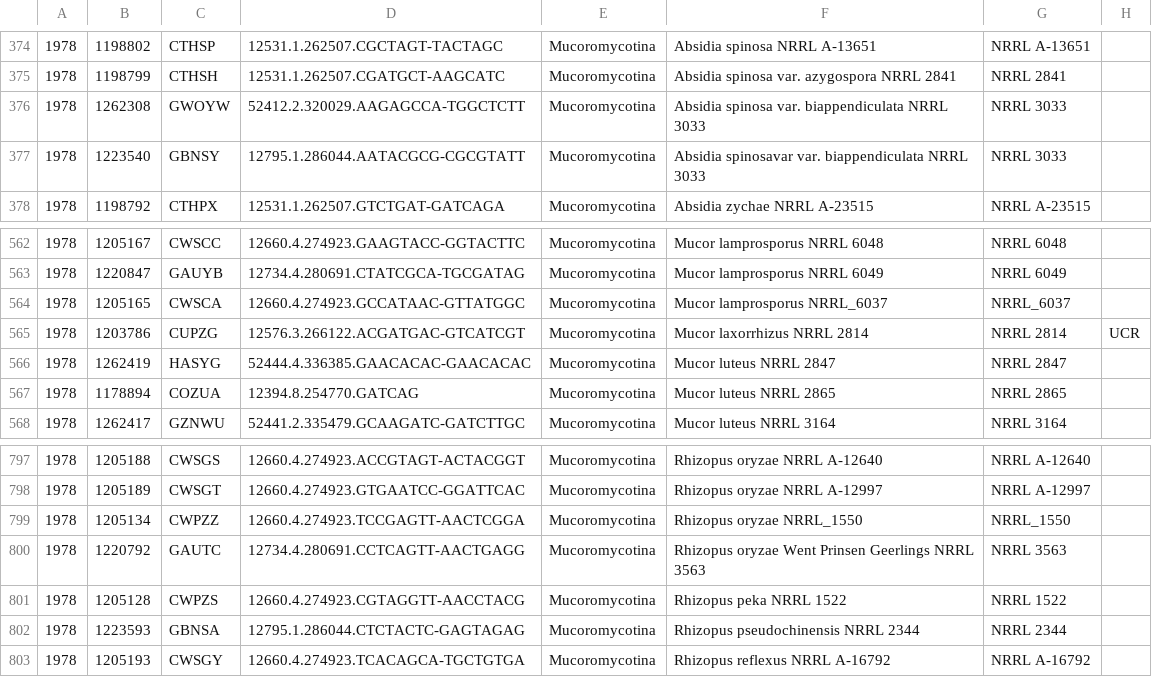
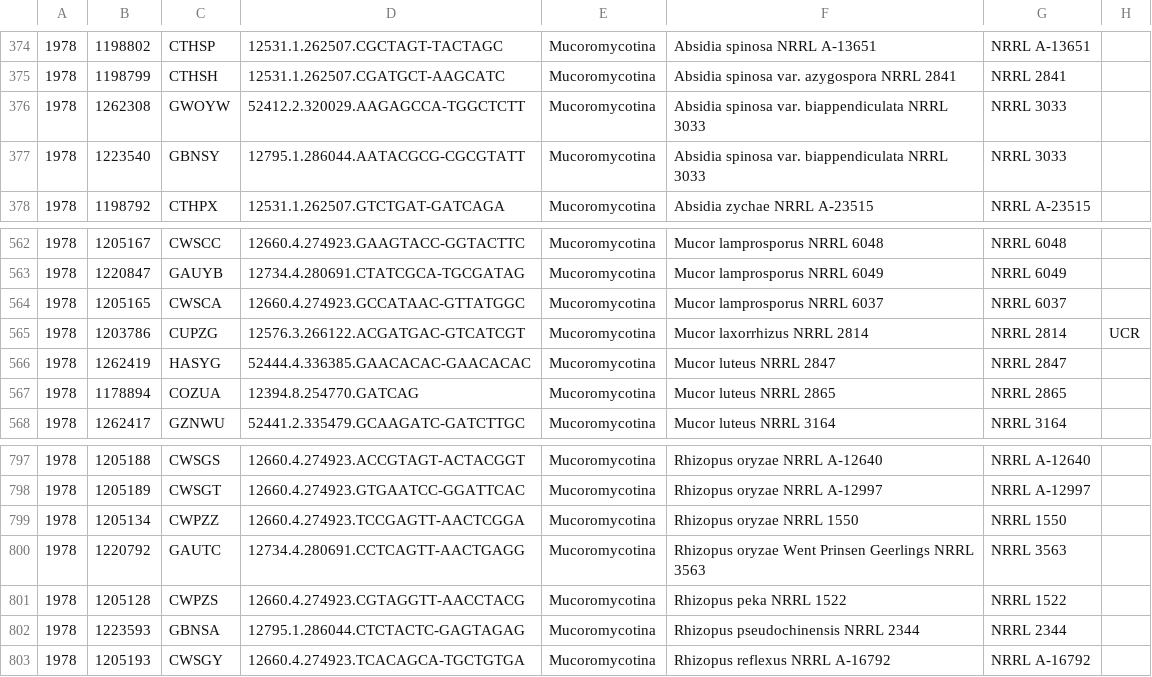
Before and after one commit to zygolife/LCG_Assembly, a CSV file: Annotation/samples.csv, drawn as a sheet; only a part is shown, gaps mark what is left out; the diff names each change by its address in the sheet, - before the commit and + after, or states it on an @@ line.

Commit message:
fix misspelling and remove underscore

```diff
--- a/Annotation/samples.csv
+++ b/Annotation/samples.csv
-F377: Absidia spinosavar var. biappendiculata…
+F377: Absidia spinosa var. biappendiculata…
-F564: Mucor lamprosporus NRRL_6037
+F564: Mucor lamprosporus NRRL 6037
-G564: NRRL_6037
+G564: NRRL 6037
-F799: Rhizopus oryzae NRRL_1550
+F799: Rhizopus oryzae NRRL 1550
-G799: NRRL_1550
+G799: NRRL 1550
```
